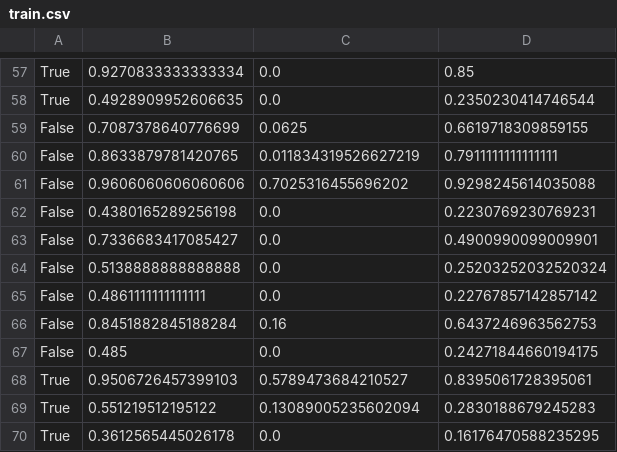
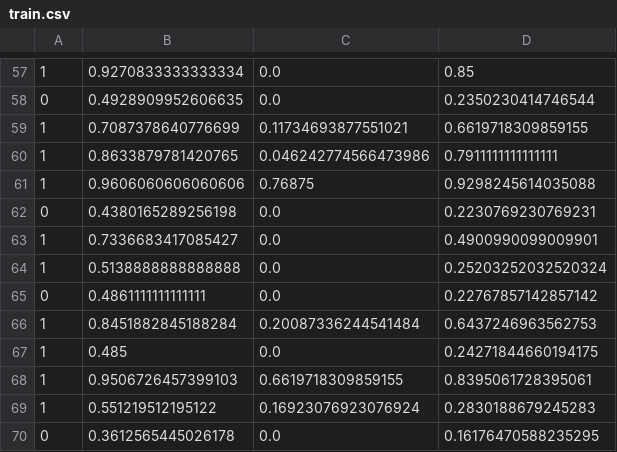
Before and after one commit to aaakashkumar/Plagiarism-Detection-Project, a CSV file: plagiarism_data/train.csv, drawn as a sheet; only a part is shown, gaps mark what is left out; the diff covers the shown part only; the diff names each change by its address in the sheet, - before the commit and + after, or states it on an @@ line.

```diff
--- a/plagiarism_data/train.csv
+++ b/plagiarism_data/train.csv
-A57: True
+A57: 1
-A58: True
+A58: 0
-A59:A61: False
+A59:A61: 1
-C59: 0.0625
+C59: 0.11734693877551021
-C60: 0.011834319526627219
+C60: 0.046242774566473986
-C61: 0.7025316455696202
+C61: 0.76875
-A62: False
+A62: 0
-A63:A64: False
+A63:A64: 1
-A65: False
+A65: 0
-A66:A67: False
+A66:A67: 1
-C66: 0.16
+C66: 0.20087336244541484
-A68:A69: True
+A68:A69: 1
-C68: 0.5789473684210527
+C68: 0.6619718309859155
-C69: 0.13089005235602094
+C69: 0.16923076923076924
-A70: True
+A70: 0
```
Also changed, not shown: 79 edited cells elsewhere in this file, plagiarism_data/test.csv.
